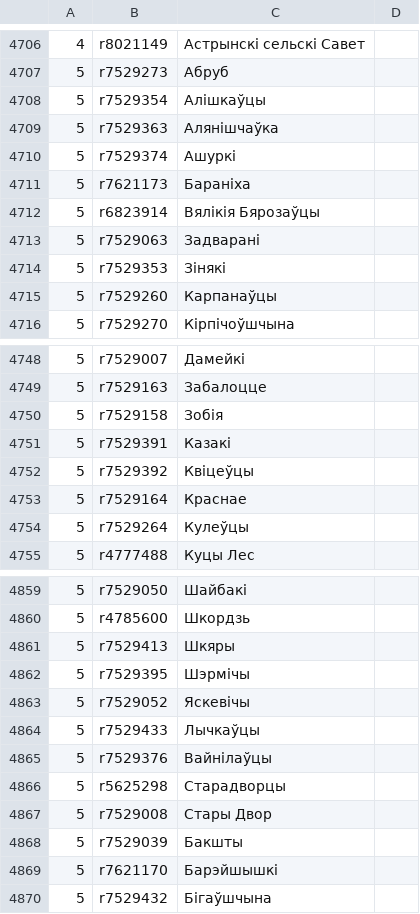
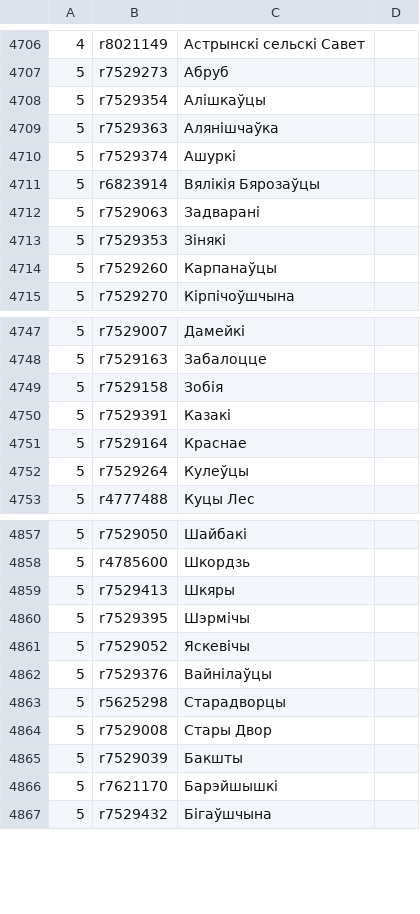
Before and after one commit to lidacity/osm-validator, a CSV file: docs/boundary.csv, drawn as a sheet; only a part is shown, gaps mark what is left out.

```diff
--- a/docs/boundary.csv
+++ b/docs/boundary.csv
@@ -4710,3 +4710,2 @@
 5;r7529374;Ашуркі;
-5;r7621173;Бараніха;
 5;r6823914;Вялікія Бярозаўцы;
@@ -4751,3 +4750,2 @@
 5;r7529391;Казакі;
-5;r7529392;Квіцеўцы;
 5;r7529164;Краснае;
@@ -4863,3 +4861,2 @@
 5;r7529052;Яскевічы;
-5;r7529433;Лычкаўцы;
 5;r7529376;Вайнілаўцы;
```
Also changed, not shown: docs/error.csv, docs/missing.csv, 11 other files.
